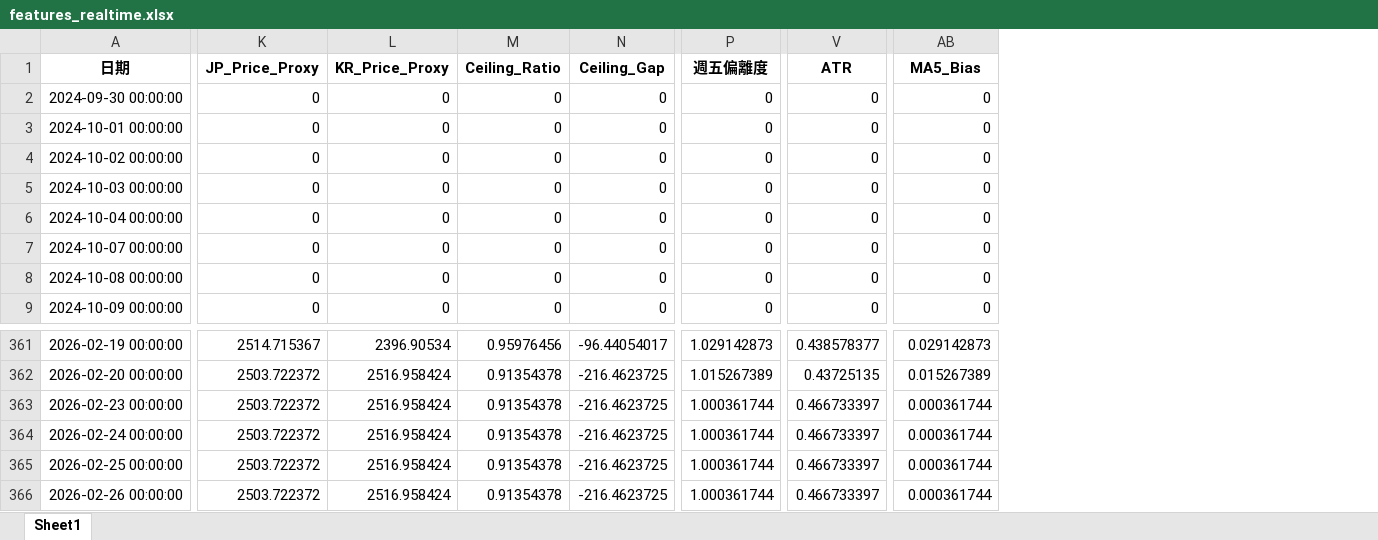
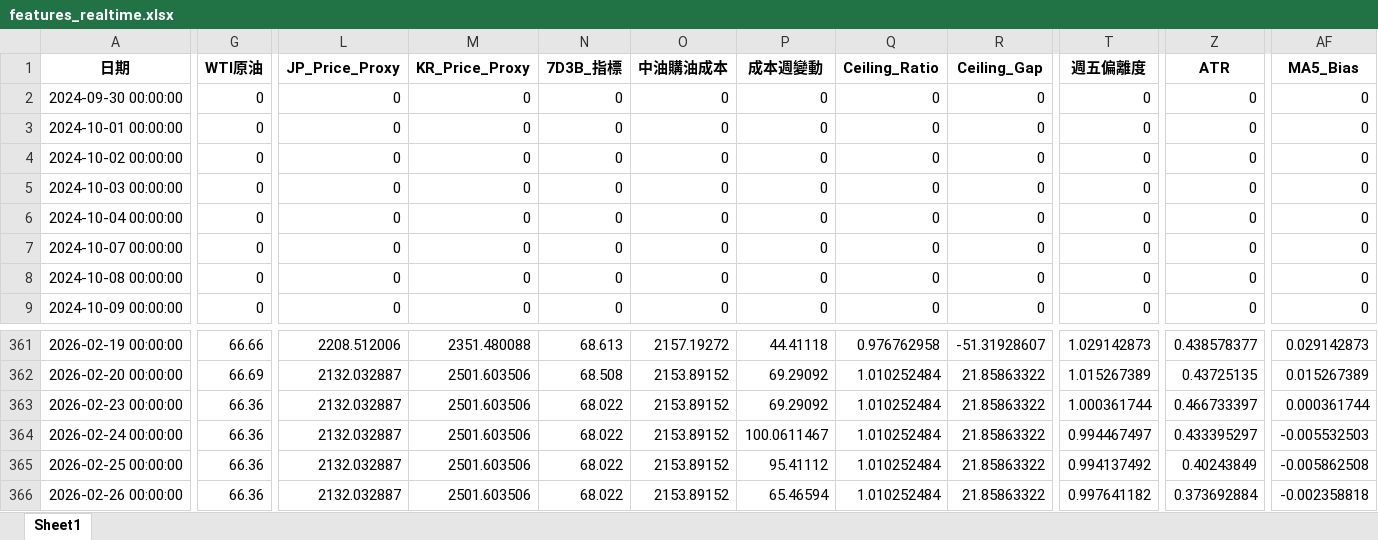
Before and after one commit to t2wqr27-tech/oil-price-prediction, an Excel workbook: data/features_realtime.xlsx, sheet Sheet1, drawn as a sheet; only a part is shown, gaps mark what is left out; values as stored, in another font and other column widths than the file's, no borders; addresses are those after the commit; the diff covers the shown part only; the diff names each change by its address in the sheet, - before the commit and + after, or states it on an @@ line.

```diff
--- a/data/features_realtime.xlsx (sheet Sheet1)
+++ b/data/features_realtime.xlsx (sheet Sheet1)
+column G (WTI原油), rows 2-9: all 0; rows 361-366: 66.66 | 66.69 | 66.36 | 66.36 | 66.36 | 66.36
+column N (7D3B_指標), rows 2-9: all 0; rows 361-366: 68.613 | 68.508 | 68.022 | 68.022 | 68.022 | 68.022
+column O (中油購油成本), rows 2-9: all 0; rows 361-366: 2157.19272 | 2153.89152 | 2153.89152 | 2153.89152 | 2153.89152 | 2153.89152
+column P (成本週變動), rows 2-9: all 0; rows 361-366: 44.41118 | 69.29092 | 69.29092 | 100.0611467 | 95.41112 | 65.46594
-L361 (JP_Price_Proxy): 2514.715367
+L361 (JP_Price_Proxy): 2208.512006
-M361 (KR_Price_Proxy): 2396.90534
+M361 (KR_Price_Proxy): 2351.480088
-Q361 (Ceiling_Ratio): 0.95976456
+Q361 (Ceiling_Ratio): 0.976762958
-R361 (Ceiling_Gap): -96.44054017
+R361 (Ceiling_Gap): -51.31928607
-L362:L366 (JP_Price_Proxy): 2503.722372
+L362:L366 (JP_Price_Proxy): 2132.032887
-M362:M366 (KR_Price_Proxy): 2516.958424
+M362:M366 (KR_Price_Proxy): 2501.603506
-Q362:Q366 (Ceiling_Ratio): 0.91354378
+Q362:Q366 (Ceiling_Ratio): 1.010252484
-R362:R366 (Ceiling_Gap): -216.4623725
+R362:R366 (Ceiling_Gap): 21.85863322
-T364 (週五偏離度): 1.000361744
+T364 (週五偏離度): 0.994467497
-Z364 (ATR): 0.466733397
+Z364 (ATR): 0.433395297
-AF364 (MA5_Bias): 0.000361744
+AF364 (MA5_Bias): -0.005532503
-T365 (週五偏離度): 1.000361744
+T365 (週五偏離度): 0.994137492
-Z365 (ATR): 0.466733397
+Z365 (ATR): 0.40243849
-AF365 (MA5_Bias): 0.000361744
+AF365 (MA5_Bias): -0.005862508
-T366 (週五偏離度): 1.000361744
+T366 (週五偏離度): 0.997641182
-Z366 (ATR): 0.466733397
+Z366 (ATR): 0.373692884
-AF366 (MA5_Bias): 0.000361744
+AF366 (MA5_Bias): -0.002358818
```
Also changed, not shown: 42 edited cells elsewhere in this sheet, 週五精準預測成果/FINAL_DECISION.xlsx, 週五精準預測成果/FINAL_DECISION_RAW.xlsx, 16 other files.
